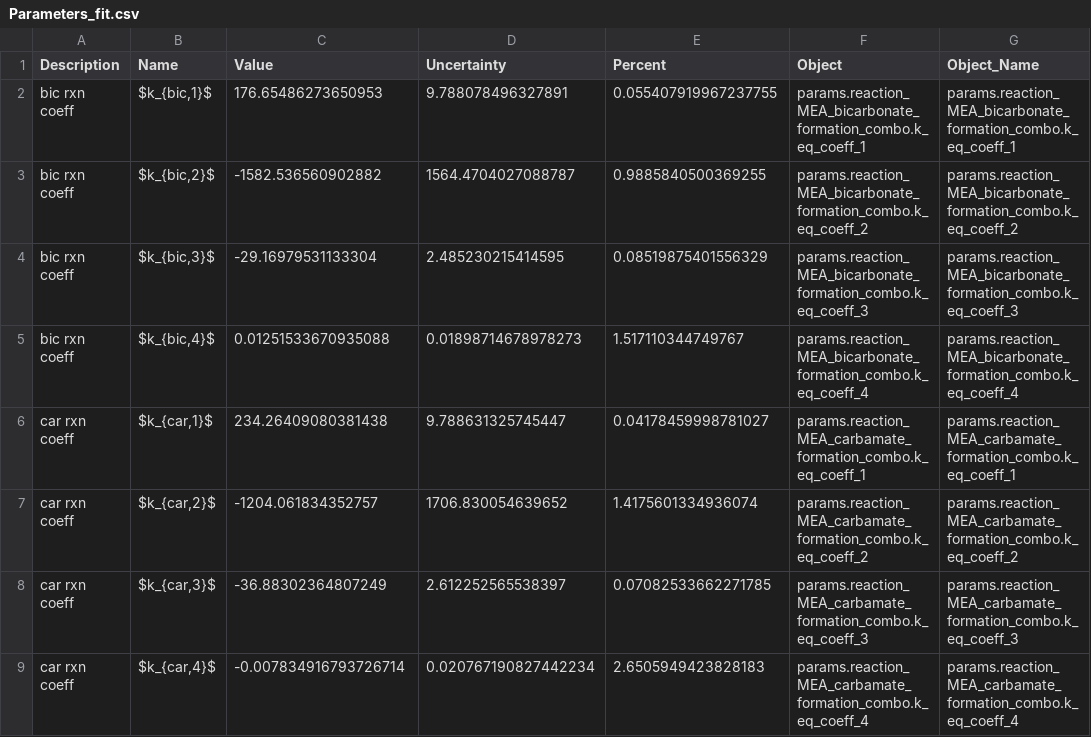
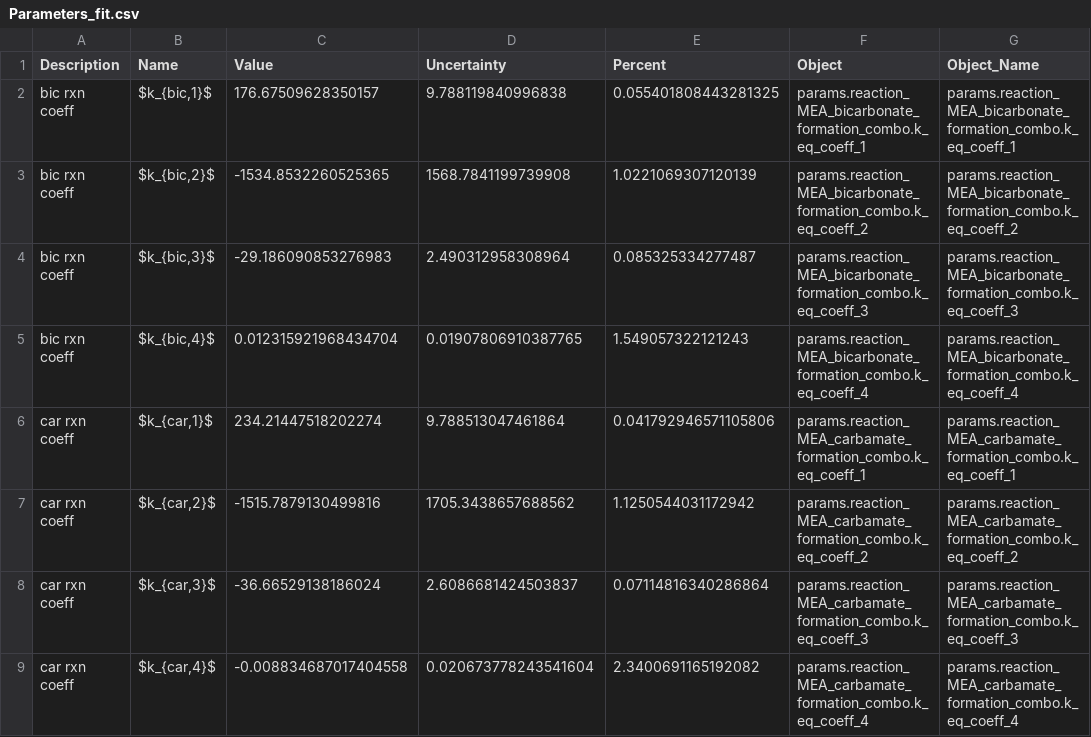
Before and after one commit to tannerpolley/eNRTL_Fitting_Routine, a CSV file: data/Parameters/Parameters_fit.csv, drawn as a sheet.

```diff
--- a/data/Parameters/Parameters_fit.csv
+++ b/data/Parameters/Parameters_fit.csv
@@ -1,9 +1,9 @@
 Description,Name,Value,Uncertainty,Percent,Object,Object_Name
-bic rxn coeff,"$k_{bic,1}$",176.65486273650953,9.788078496327891,0.055407919967237755,params.reaction_MEA_bicarbonate_formation_combo.k_eq_coeff_1,params.reaction_MEA_bicarbonate_formation_combo.k_eq_coeff_1
-bic rxn coeff,"$k_{bic,2}$",-1582.536560902882,1564.4704027088787,0.9885840500369255,params.reaction_MEA_bicarbonate_formation_combo.k_eq_coeff_2,params.reaction_MEA_bicarbonate_formation_combo.k_eq_coeff_2
-bic rxn coeff,"$k_{bic,3}$",-29.16979531133304,2.485230215414595,0.08519875401556329,params.reaction_MEA_bicarbonate_formation_combo.k_eq_coeff_3,params.reaction_MEA_bicarbonate_formation_combo.k_eq_coeff_3
-bic rxn coeff,"$k_{bic,4}$",0.01251533670935088,0.01898714678978273,1.517110344749767,params.reaction_MEA_bicarbonate_formation_combo.k_eq_coeff_4,params.reaction_MEA_bicarbonate_formation_combo.k_eq_coeff_4
-car rxn coeff,"$k_{car,1}$",234.26409080381438,9.788631325745447,0.04178459998781027,params.reaction_MEA_carbamate_formation_combo.k_eq_coeff_1,params.reaction_MEA_carbamate_formation_combo.k_eq_coeff_1
-car rxn coeff,"$k_{car,2}$",-1204.061834352757,1706.830054639652,1.4175601334936074,params.reaction_MEA_carbamate_formation_combo.k_eq_coeff_2,params.reaction_MEA_carbamate_formation_combo.k_eq_coeff_2
-car rxn coeff,"$k_{car,3}$",-36.88302364807249,2.612252565538397,0.07082533662271785,params.reaction_MEA_carbamate_formation_combo.k_eq_coeff_3,params.reaction_MEA_carbamate_formation_combo.k_eq_coeff_3
-car rxn coeff,"$k_{car,4}$",-0.007834916793726714,0.020767190827442234,2.6505949423828183,params.reaction_MEA_carbamate_formation_combo.k_eq_coeff_4,params.reaction_MEA_carbamate_formation_combo.k_eq_coeff_4
+bic rxn coeff,"$k_{bic,1}$",176.67509628350157,9.788119840996838,0.055401808443281325,params.reaction_MEA_bicarbonate_formation_combo.k_eq_coeff_1,params.reaction_MEA_bicarbonate_formation_combo.k_eq_coeff_1
+bic rxn coeff,"$k_{bic,2}$",-1534.8532260525365,1568.7841199739908,1.0221069307120139,params.reaction_MEA_bicarbonate_formation_combo.k_eq_coeff_2,params.reaction_MEA_bicarbonate_formation_combo.k_eq_coeff_2
+bic rxn coeff,"$k_{bic,3}$",-29.186090853276983,2.490312958308964,0.085325334277487,params.reaction_MEA_bicarbonate_formation_combo.k_eq_coeff_3,params.reaction_MEA_bicarbonate_formation_combo.k_eq_coeff_3
+bic rxn coeff,"$k_{bic,4}$",0.012315921968434704,0.01907806910387765,1.549057322121243,params.reaction_MEA_bicarbonate_formation_combo.k_eq_coeff_4,params.reaction_MEA_bicarbonate_formation_combo.k_eq_coeff_4
+car rxn coeff,"$k_{car,1}$",234.21447518202274,9.788513047461864,0.041792946571105806,params.reaction_MEA_carbamate_formation_combo.k_eq_coeff_1,params.reaction_MEA_carbamate_formation_combo.k_eq_coeff_1
+car rxn coeff,"$k_{car,2}$",-1515.7879130499816,1705.3438657688562,1.1250544031172942,params.reaction_MEA_carbamate_formation_combo.k_eq_coeff_2,params.reaction_MEA_carbamate_formation_combo.k_eq_coeff_2
+car rxn coeff,"$k_{car,3}$",-36.66529138186024,2.6086681424503837,0.07114816340286864,params.reaction_MEA_carbamate_formation_combo.k_eq_coeff_3,params.reaction_MEA_carbamate_formation_combo.k_eq_coeff_3
+car rxn coeff,"$k_{car,4}$",-0.008834687017404558,0.020673778243541604,2.3400691165192082,params.reaction_MEA_carbamate_formation_combo.k_eq_coeff_4,params.reaction_MEA_carbamate_formation_combo.k_eq_coeff_4
```
Also changed, not shown: data/Parameters/Parameters_unfit.csv, 10 other files.
